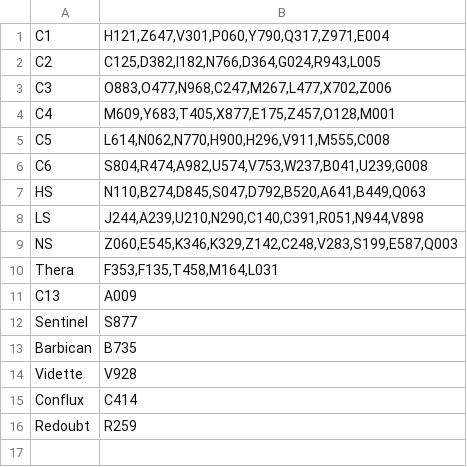
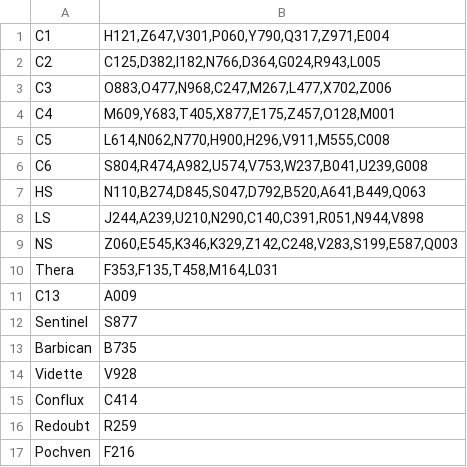
Before and after one commit to zKillboard/zKillboard, a CSV file: setup/sig2class.csv, drawn as a sheet.

```diff
--- a/setup/sig2class.csv
+++ b/setup/sig2class.csv
@@ -16 +16,2 @@ Conflux,C414
 Redoubt,R259
+Pochven,F216
```
Also changed, not shown: 13 other files.
